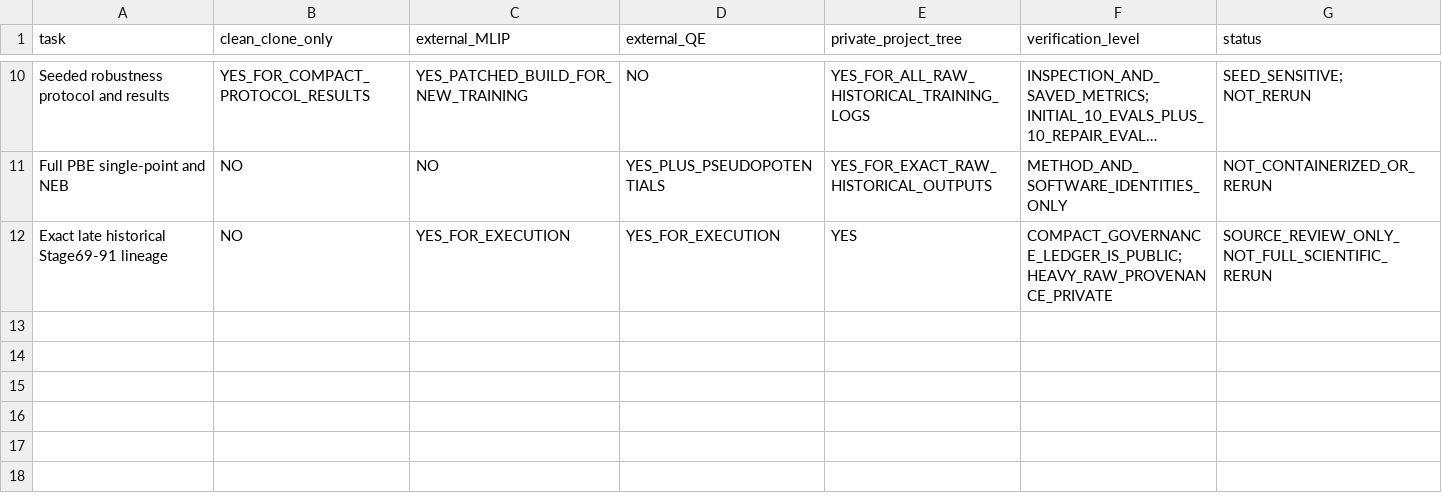
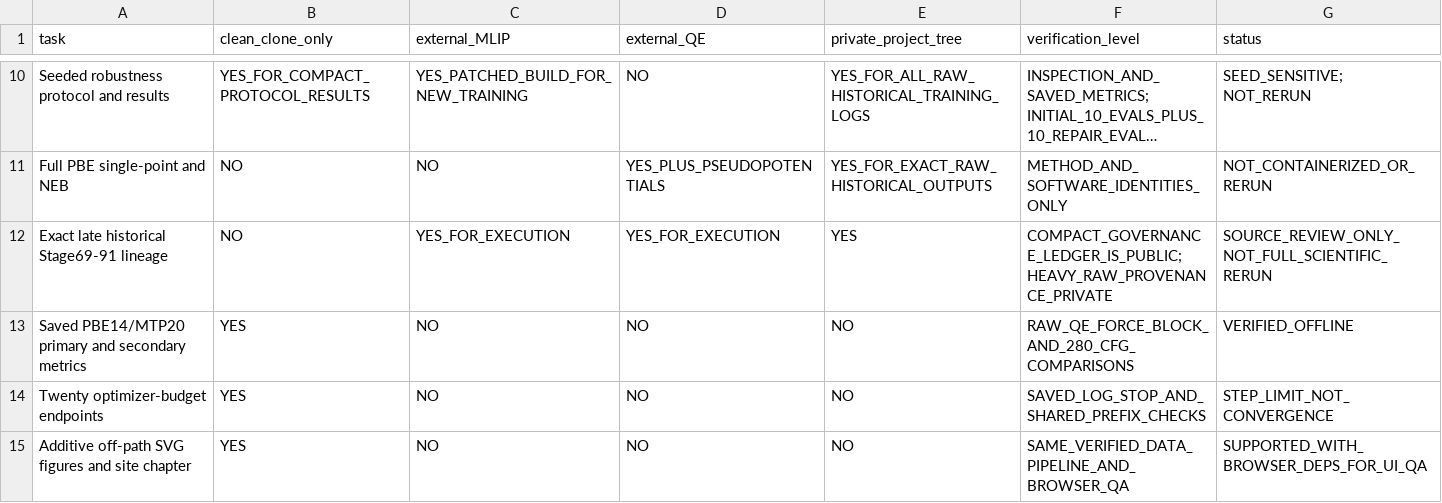
Before and after one commit to spicmaff/malonaldehyde-transition-sampling, a TSV file: reports/REPRODUCIBILITY_MATRIX.tsv, drawn as a sheet; only a part is shown, gaps mark what is left out; long unchanged cells end in ….

Commit message:
Extend Proton / Potential with source-linked cinematic off-path chapter and paper scaffold

```diff
--- a/reports/REPRODUCIBILITY_MATRIX.tsv
+++ b/reports/REPRODUCIBILITY_MATRIX.tsv
@@ -12 +12,4 @@ Full PBE single-point and NEB	NO	NO	YES_PLUS_PSEUDOPOTENTIALS	YES_FOR_EXACT_RAW_
 Exact late historical Stage69-91 lineage	NO	YES_FOR_EXECUTION	YES_FOR_EXECUTION	YES	COMPACT_GOVERNANCE_LEDGER_IS_PUBLIC; HEAVY_RAW_PROVENANCE_PRIVATE	SOURCE_REVIEW_ONLY_NOT_FULL_SCIENTIFIC_RERUN
+Saved PBE14/MTP20 primary and secondary metrics	YES	NO	NO	NO	RAW_QE_FORCE_BLOCK_AND_280_CFG_COMPARISONS	VERIFIED_OFFLINE
+Twenty optimizer-budget endpoints	YES	NO	NO	NO	SAVED_LOG_STOP_AND_SHARED_PREFIX_CHECKS	STEP_LIMIT_NOT_CONVERGENCE
+Additive off-path SVG figures and site chapter	YES	NO	NO	NO	SAME_VERIFIED_DATA_PIPELINE_AND_BROWSER_QA	SUPPORTED_WITH_BROWSER_DEPS_FOR_UI_QA
```
Also changed, not shown: 31 other files.
